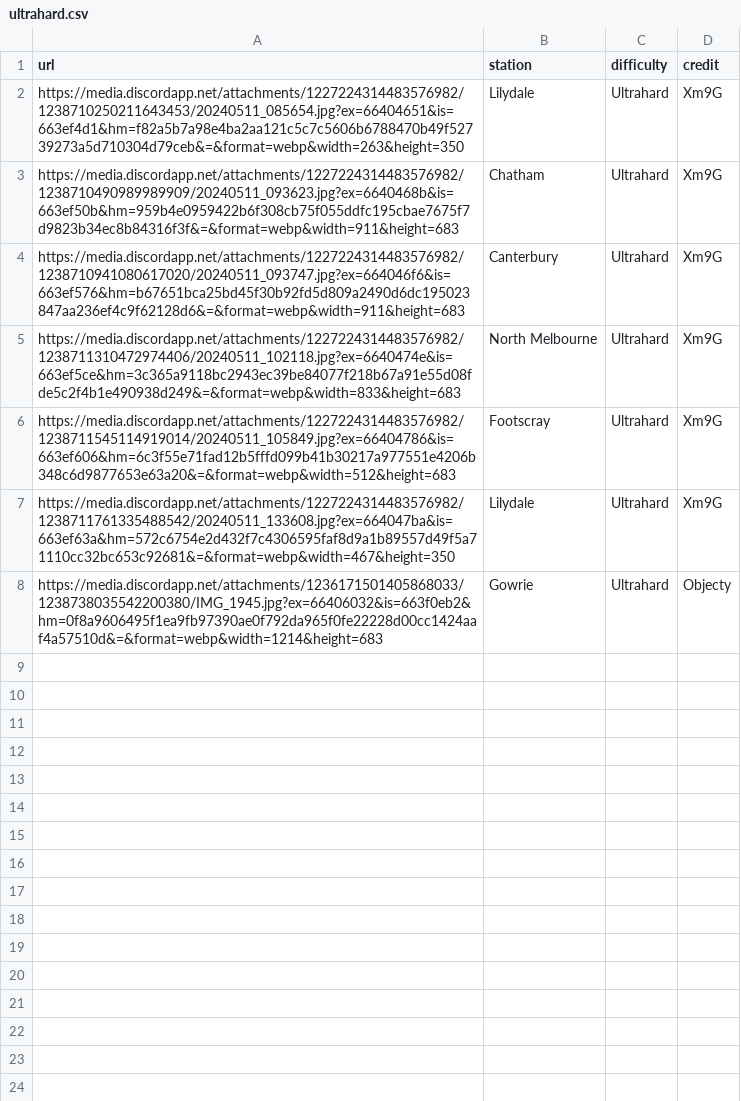
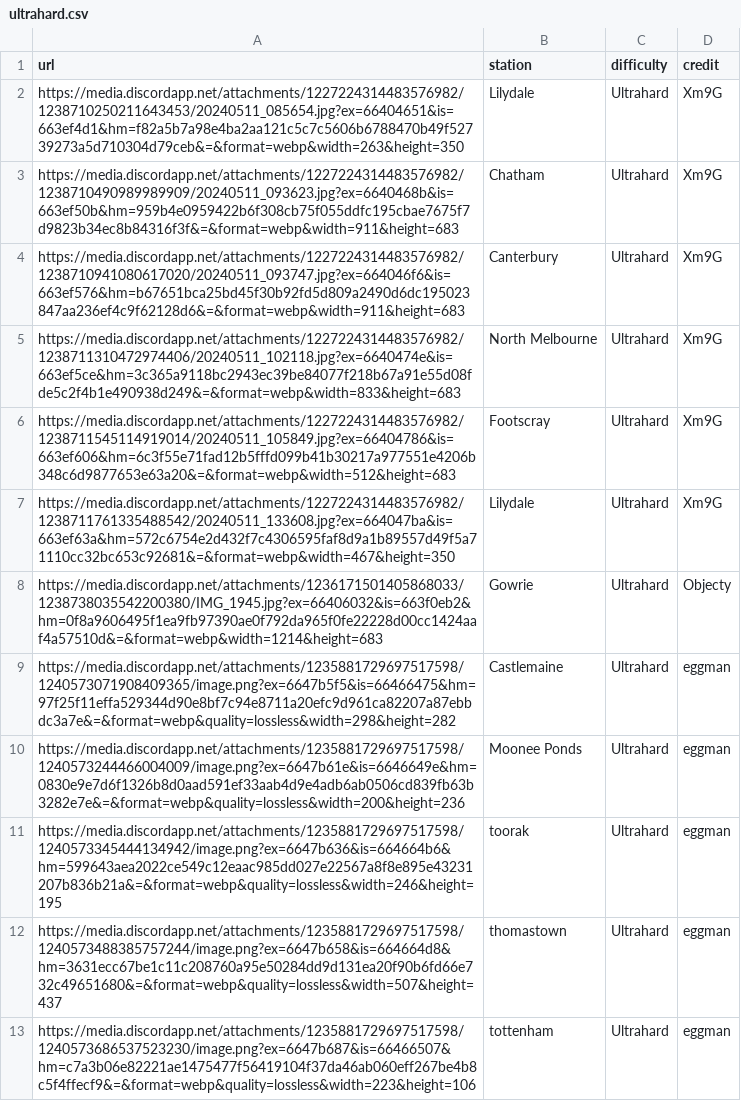
Before and after one commit to minirobinbin/TrackPulse-Vic, a CSV file: utils/game/images/ultrahard.csv, drawn as a sheet.

Commit message:
new image

```diff
--- a/utils/game/images/ultrahard.csv
+++ b/utils/game/images/ultrahard.csv
@@ -8 +8,6 @@ https://media.discordapp.net/attachments/1227224314483576982/1238711761335488542
 https://media.discordapp.net/attachments/1236171501405868033/1238738035542200380/IMG_1945.jpg?ex=66406032&is=663f0eb2&hm=0f8a9606495f1ea9fb97390ae0f792da965f0fe22228d00cc1424aaf4a57510d&=&format=webp&width=1214&height=683,Gowrie,Ultrahard,Objecty
+https://media.discordapp.net/attachments/1235881729697517598/1240573071908409365/image.png?ex=6647b5f5&is=66466475&hm=97f25f11effa529344d90e8bf7c94e8711a20efc9d961ca82207a87ebbdc3a7e&=&format=webp&quality=lossless&width=298&height=282,Castlemaine,Ultrahard,eggman
+https://media.discordapp.net/attachments/1235881729697517598/1240573244466004009/image.png?ex=6647b61e&is=6646649e&hm=0830e9e7d6f1326b8d0aad591ef33aab4d9e4adb6ab0506cd839fb63b3282e7e&=&format=webp&quality=lossless&width=200&height=236,Moonee Ponds,Ultrahard,eggman
+https://media.discordapp.net/attachments/1235881729697517598/1240573345444134942/image.png?ex=6647b636&is=664664b6&hm=599643aea2022ce549c12eaac985dd027e22567a8f8e895e43231207b836b21a&=&format=webp&quality=lossless&width=246&height=195,toorak,Ultrahard,eggman
+https://media.discordapp.net/attachments/1235881729697517598/1240573488385757244/image.png?ex=6647b658&is=664664d8&hm=3631ecc67be1c11c208760a95e50284dd9d131ea20f90b6fd66e732c49651680&=&format=webp&quality=lossless&width=507&height=437,thomastown,Ultrahard,eggman
+https://media.discordapp.net/attachments/1235881729697517598/1240573686537523230/image.png?ex=6647b687&is=66466507&hm=c7a3b06e82221ae1475477f56419104f37da46ab060eff267be4b8c5f4ffecf9&=&format=webp&quality=lossless&width=223&height=106,tottenham,Ultrahard,eggman
```
